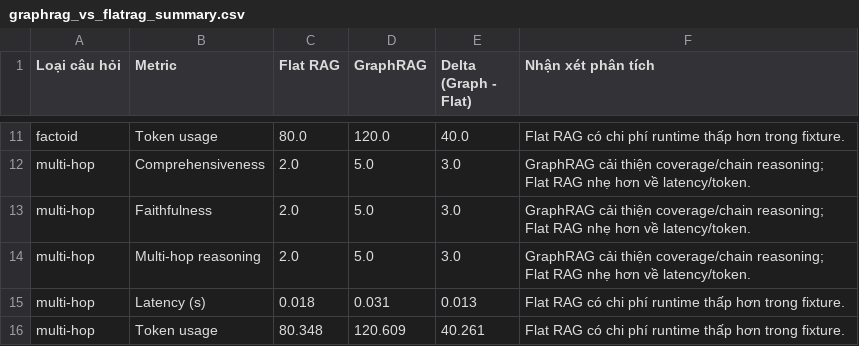
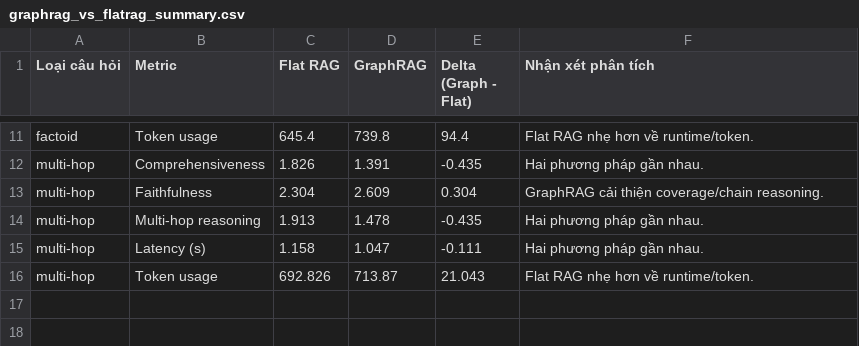
Before and after one commit to CT070226-HOANGVANHUY/K3-Track3-Lab19-GraphRAG-2A2026013566-HoangVanHuy, a CSV file: outputs/graphrag_vs_flatrag_summary.csv, drawn as a sheet; only a part is shown, gaps mark what is left out; the diff covers the shown part only; the diff names each change by its address in the sheet, - before the commit and + after, or states it on an @@ line.

```diff
--- a/outputs/graphrag_vs_flatrag_summary.csv
+++ b/outputs/graphrag_vs_flatrag_summary.csv
-C11 (Flat RAG): 80.0
+C11 (Flat RAG): 645.4
-D11 (GraphRAG): 120.0
+D11 (GraphRAG): 739.8
-E11 (Delta (Graph - Flat)): 40.0
+E11 (Delta (Graph - Flat)): 94.4
-F11 (Nhận xét phân tích): Flat RAG có chi phí runtime thấp hơn trong fixture.
+F11 (Nhận xét phân tích): Flat RAG nhẹ hơn về runtime/token.
-C12 (Flat RAG): 2.0
+C12 (Flat RAG): 1.826
-D12 (GraphRAG): 5.0
+D12 (GraphRAG): 1.391
-E12 (Delta (Graph - Flat)): 3.0
+E12 (Delta (Graph - Flat)): -0.435
-F12 (Nhận xét phân tích): GraphRAG cải thiện coverage/chain reasoning; Flat RAG nhẹ hơn về latency/token.
+F12 (Nhận xét phân tích): Hai phương pháp gần nhau.
-C13 (Flat RAG): 2.0
+C13 (Flat RAG): 2.304
-D13 (GraphRAG): 5.0
+D13 (GraphRAG): 2.609
-E13 (Delta (Graph - Flat)): 3.0
+E13 (Delta (Graph - Flat)): 0.304
-F13 (Nhận xét phân tích): …thiện coverage/chain reasoning; Flat RAG nhẹ hơn về latency/token.
+F13 (Nhận xét phân tích): …thiện coverage/chain reasoning.
-C14 (Flat RAG): 2.0
+C14 (Flat RAG): 1.913
-D14 (GraphRAG): 5.0
+D14 (GraphRAG): 1.478
-E14 (Delta (Graph - Flat)): 3.0
+E14 (Delta (Graph - Flat)): -0.435
-F14 (Nhận xét phân tích): GraphRAG cải thiện coverage/chain reasoning; Flat RAG nhẹ hơn về latency/token.
+F14 (Nhận xét phân tích): Hai phương pháp gần nhau.
-C15 (Flat RAG): 0.018
+C15 (Flat RAG): 1.158
-D15 (GraphRAG): 0.031
+D15 (GraphRAG): 1.047
-E15 (Delta (Graph - Flat)): 0.013
+E15 (Delta (Graph - Flat)): -0.111
-F15 (Nhận xét phân tích): Flat RAG có chi phí runtime thấp hơn trong fixture.
+F15 (Nhận xét phân tích): Hai phương pháp gần nhau.
-C16 (Flat RAG): 80.348
+C16 (Flat RAG): 692.826
-D16 (GraphRAG): 120.609
+D16 (GraphRAG): 713.87
-E16 (Delta (Graph - Flat)): 40.261
+E16 (Delta (Graph - Flat)): 21.043
-F16 (Nhận xét phân tích): Flat RAG có chi phí runtime thấp hơn trong fixture.
+F16 (Nhận xét phân tích): Flat RAG nhẹ hơn về runtime/token.
```
Also changed, not shown: 36 edited cells elsewhere in this file, 10 other files.
